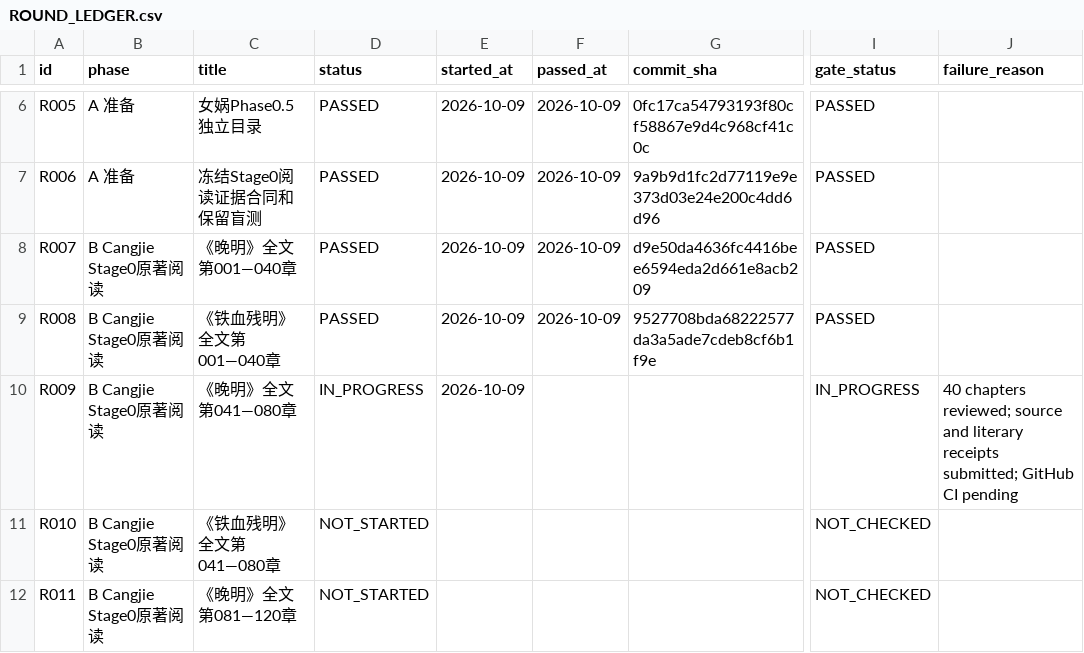
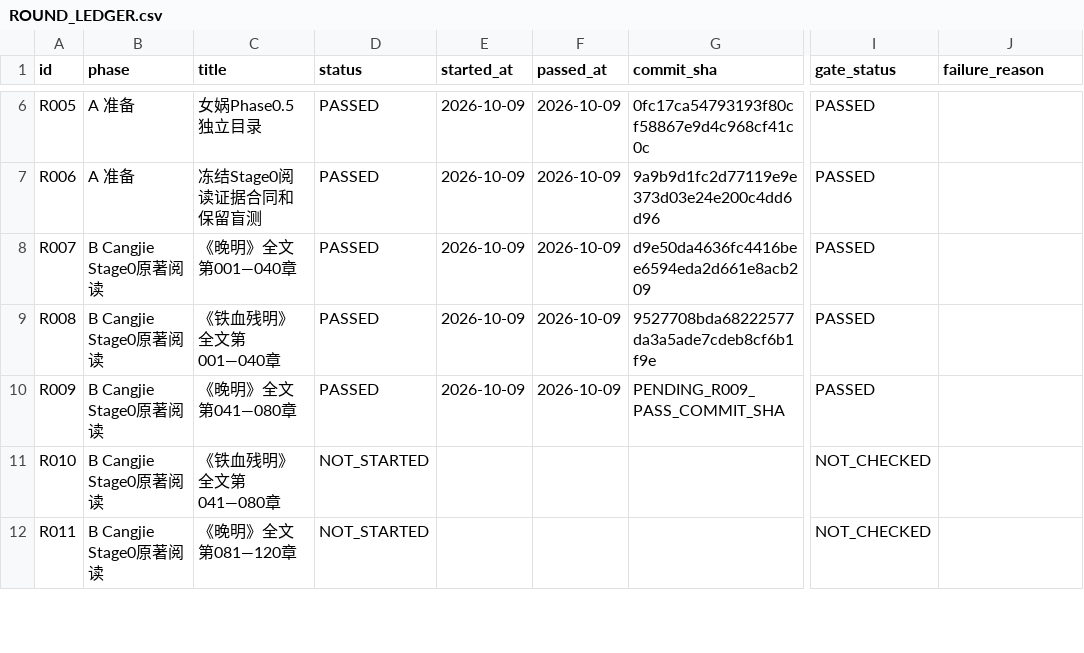
Before and after one commit to xiaolongnv6866-gif/V13, a CSV file: ROUND_LEDGER.csv, drawn as a sheet; only a part is shown, gaps mark what is left out; the diff names each change by its address in the sheet, - before the commit and + after, or states it on an @@ line.

Commit message:
V13 R009 PASS: 40 source-grounded Wanming chapters 041-080, advance to R010

```diff
--- a/ROUND_LEDGER.csv
+++ b/ROUND_LEDGER.csv
-D10 (status): IN_PROGRESS
+D10 (status): PASSED
-F10 (passed_at): (empty)
+F10 (passed_at): 2026-10-09
-G10 (commit_sha): (empty)
+G10 (commit_sha): PENDING_R009_PASS_COMMIT_SHA
-I10 (gate_status): IN_PROGRESS
+I10 (gate_status): PASSED
-J10 (failure_reason): 40 chapters reviewed; source and literary receipts submitted; GitHub CI pending
+J10 (failure_reason): (empty)
```
Also changed, not shown: 3 other files.
